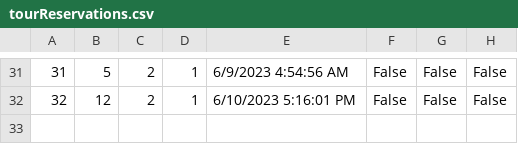
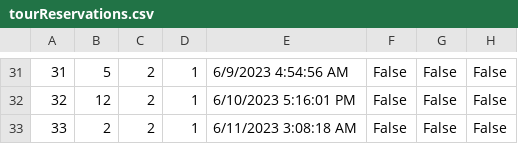
Before and after one commit to dokma11/SIMS-Project-Group-4-Team-B, a CSV file: Sims2023/Sims2023/Resources/Data/tourReservations.csv, drawn as a sheet; only a part is shown, gaps mark what is left out.

```diff
--- a/Sims2023/Sims2023/Resources/Data/tourReservations.csv
+++ b/Sims2023/Sims2023/Resources/Data/tourReservations.csv
@@ -32 +32,2 @@
 32|12|2|1|6/10/2023 5:16:01 PM|False|False|False
+33|2|2|1|6/11/2023 3:08:18 AM|False|False|False
```
Also changed, not shown: Sims2023/Sims2023/Resources/Data/tours.csv, Sims2023/Sims2023/Resources/Data/vouchers.csv, 8 other files.
